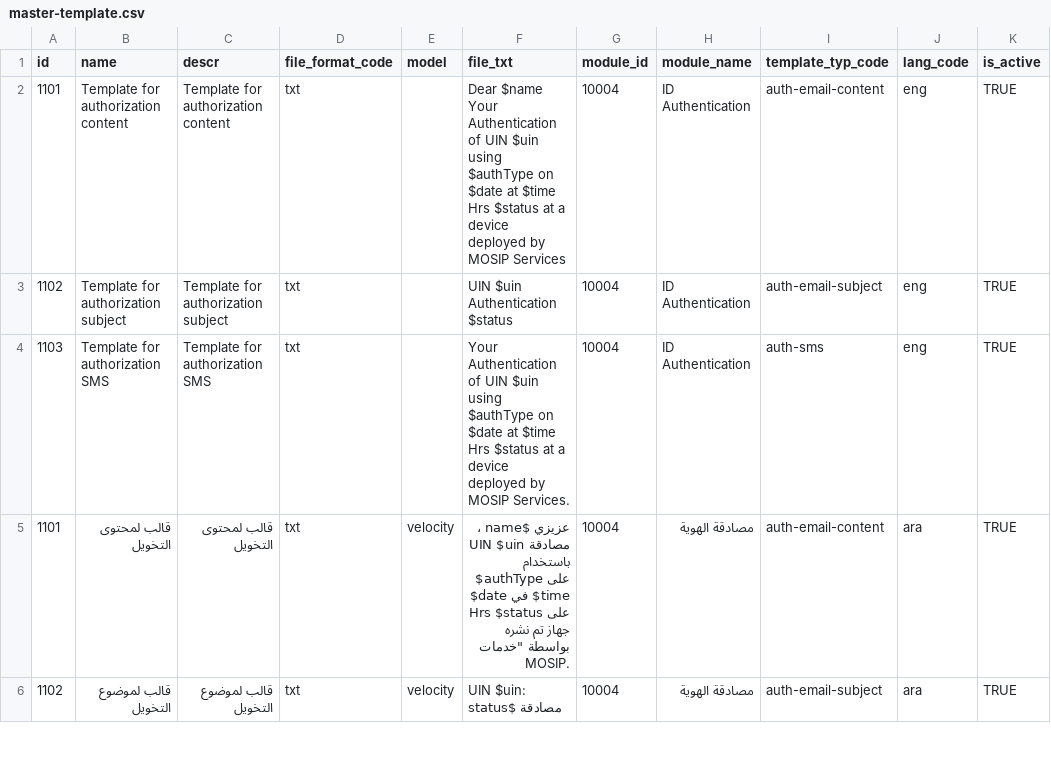
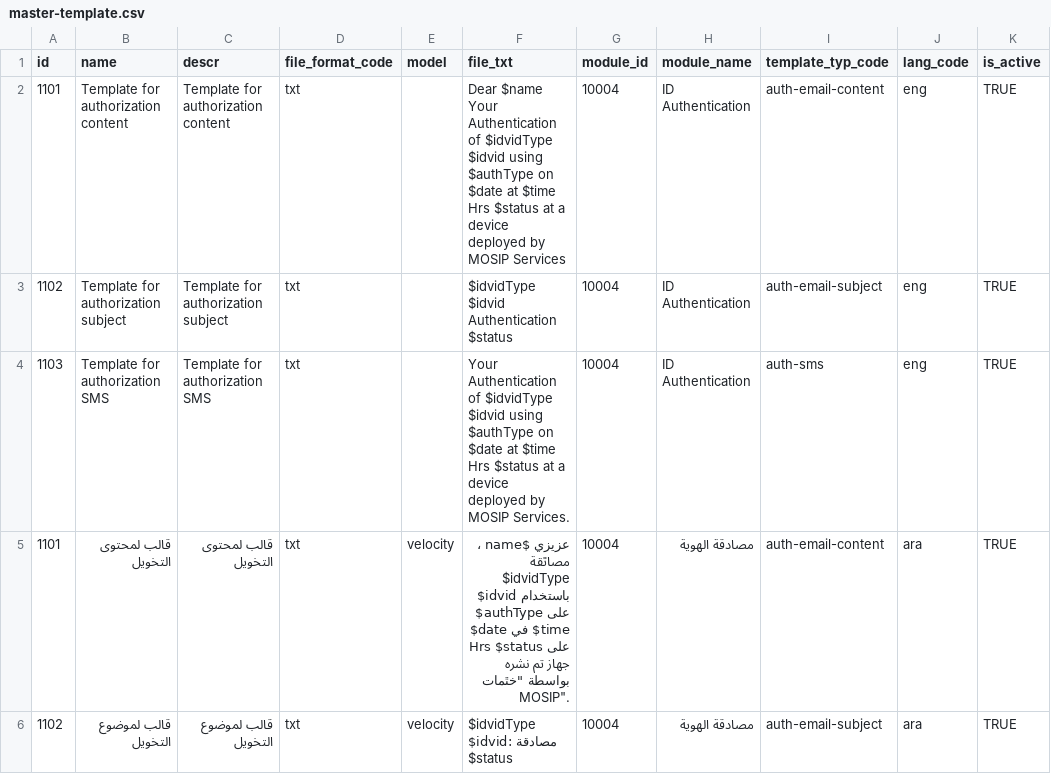
Before and after one commit to tf-nira/otp-manager, a CSV file: db_scripts/mosip_master/dml/master-template.csv, drawn as a sheet; only a part is shown; ↵ is a line break in a cell; the diff covers the shown part only; the diff names each change by its address in the sheet, - before the commit and + after, or states it on an @@ line.

Commit message:
Updated IDA Templated
6 templates have been updated for IDA

```diff
--- a/db_scripts/mosip_master/dml/master-template.csv
+++ b/db_scripts/mosip_master/dml/master-template.csv
-F2 (file_txt): …Authentication of UIN $uin using $authType…
+F2 (file_txt): …Authentication of $idvidType $idvid using $authType…
-F3 (file_txt): UIN $uin Authentication $status
+F3 (file_txt): $idvidType $idvid Authentication $status
-F4 (file_txt): …Authentication of UIN $uin using $authType…
+F4 (file_txt): …Authentication of $idvidType $idvid using $authType…
-F5 (file_txt): …$name ، ↵ مصادقة UIN $uin باستخدام $authType على $date في $time Hrs $status على جهاز تم نشره بواسطة "خدمات MOSIP.
+F5 (file_txt): …$name ، ↵ مصاٿقة $idvidType $idvid باستخدام $authType على $date في $time Hrs $status على جهاز تم نشره بواسطة "خٿمات MOSIP".
-F6 (file_txt): UIN $uin: مصادقة $status
+F6 (file_txt): $idvidType $idvid: مصادقة $status
```
Also changed, not shown: 13 edited cells elsewhere in this file.
